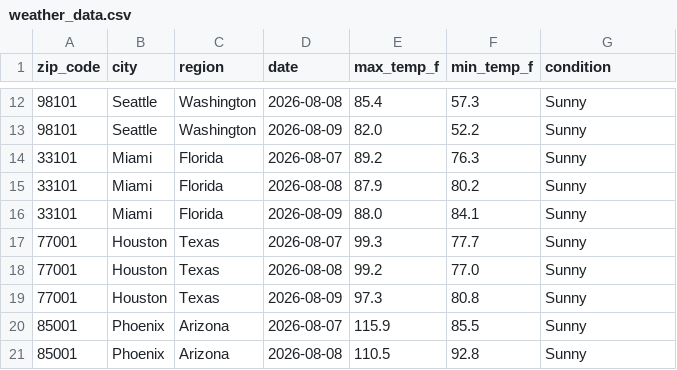
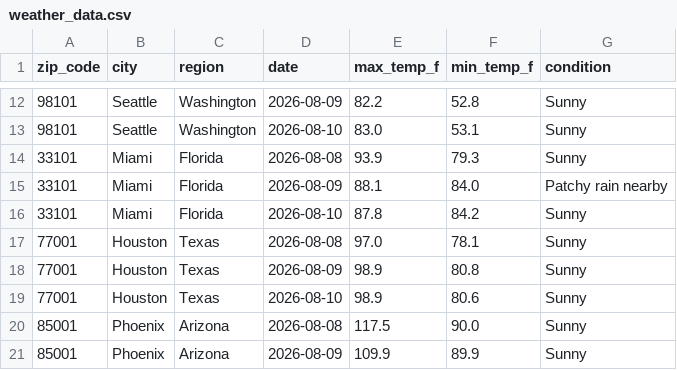
Before and after one commit to djain2905/weather-api-pipeline, a CSV file: weather_data.csv, drawn as a sheet; only a part is shown, gaps mark what is left out; the diff covers the shown part only.

```diff
--- a/weather_data.csv
+++ b/weather_data.csv
@@ -12,10 +12,10 @@ zip_code,city,region,date,max_temp_f,min_temp_f,condition
-98101,Seattle,Washington,2026-08-08,85.4,57.3,Sunny
-98101,Seattle,Washington,2026-08-09,82.0,52.2,Sunny
-33101,Miami,Florida,2026-08-07,89.2,76.3,Sunny
-33101,Miami,Florida,2026-08-08,87.9,80.2,Sunny
-33101,Miami,Florida,2026-08-09,88.0,84.1,Sunny
-77001,Houston,Texas,2026-08-07,99.3,77.7,Sunny
-77001,Houston,Texas,2026-08-08,99.2,77.0,Sunny
-77001,Houston,Texas,2026-08-09,97.3,80.8,Sunny
-85001,Phoenix,Arizona,2026-08-07,115.9,85.5,Sunny
-85001,Phoenix,Arizona,2026-08-08,110.5,92.8,Sunny
+98101,Seattle,Washington,2026-08-09,82.2,52.8,Sunny
+98101,Seattle,Washington,2026-08-10,83.0,53.1,Sunny
+33101,Miami,Florida,2026-08-08,93.9,79.3,Sunny
+33101,Miami,Florida,2026-08-09,88.1,84.0,Patchy rain nearby
+33101,Miami,Florida,2026-08-10,87.8,84.2,Sunny
+77001,Houston,Texas,2026-08-08,97.0,78.1,Sunny
+77001,Houston,Texas,2026-08-09,98.9,80.8,Sunny
+77001,Houston,Texas,2026-08-10,98.9,80.6,Sunny
+85001,Phoenix,Arizona,2026-08-08,117.5,90.0,Sunny
+85001,Phoenix,Arizona,2026-08-09,109.9,89.9,Sunny
```
Also changed, not shown: 156 edited cells elsewhere in this file.
